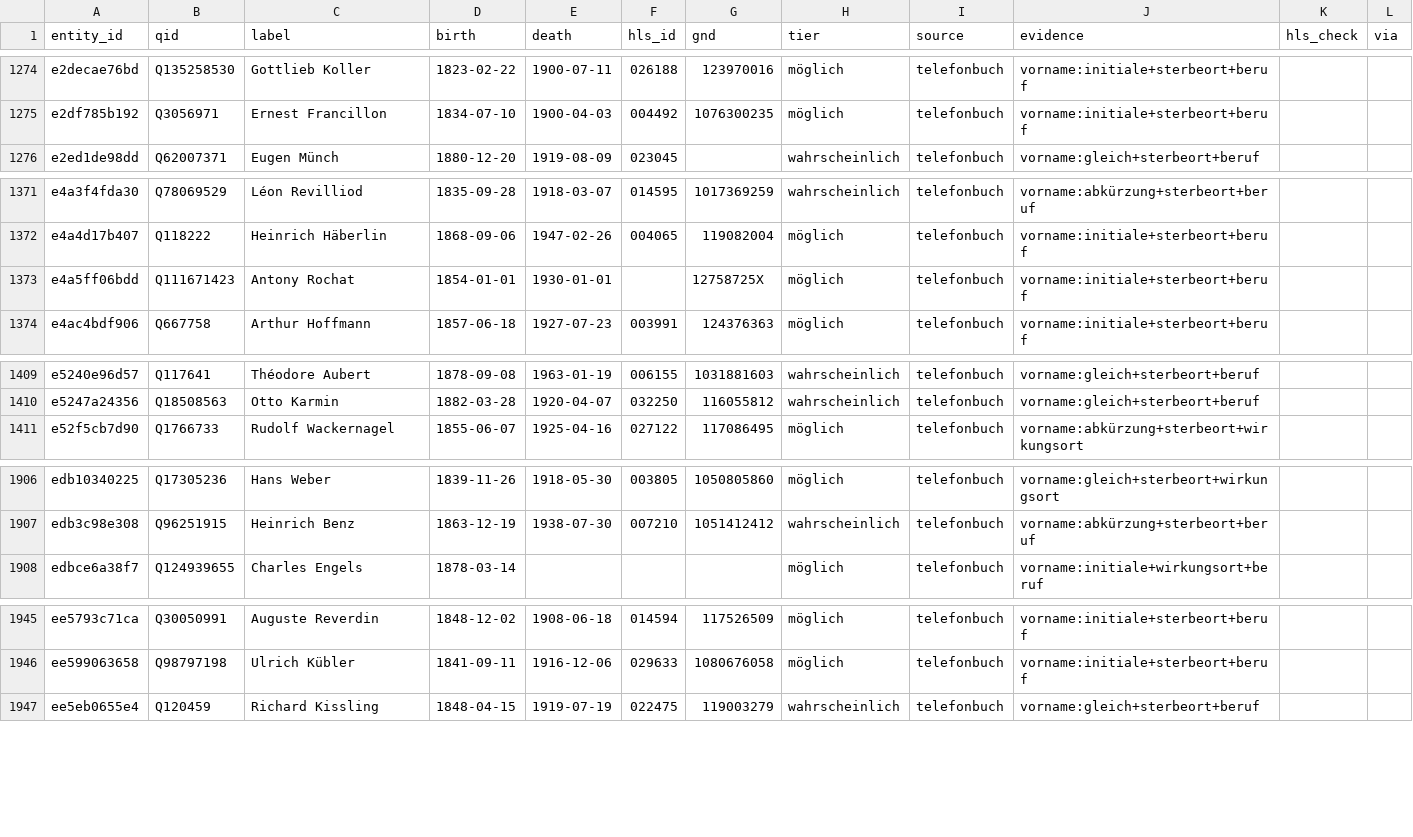
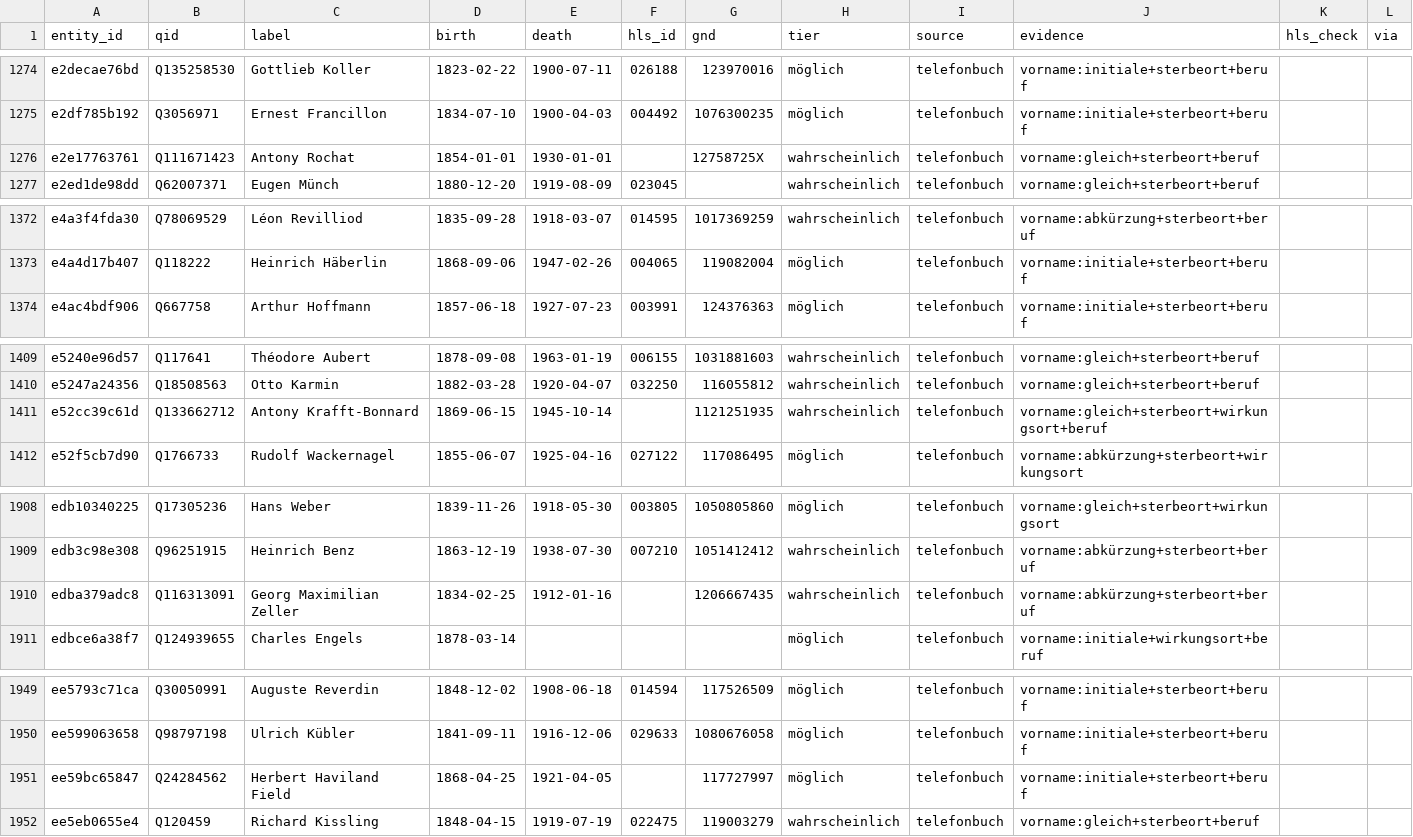
Before and after one commit to thodel/vernetzte-schweiz, a CSV file: links/authority.csv, drawn as a sheet; only a part is shown, gaps mark what is left out; the diff covers the shown part only.

```diff
--- a/links/authority.csv
+++ b/links/authority.csv
@@ -1275,2 +1275,3 @@ e2decae76bd,Q135258530,Gottlieb Koller,1823-02-22,1900-07-11,026188,123970016,m
 e2df785b192,Q3056971,Ernest Francillon,1834-07-10,1900-04-03,004492,1076300235,möglich,telefonbuch,vorname:initiale+sterbeort+beruf,,
+e2e17763761,Q111671423,Antony Rochat,1854-01-01,1930-01-01,,12758725X,wahrscheinlich,telefonbuch,vorname:gleich+sterbeort+beruf,,
 e2ed1de98dd,Q62007371,Eugen Münch,1880-12-20,1919-08-09,023045,,wahrscheinlich,telefonbuch,vorname:gleich+sterbeort+beruf,,
@@ -1372,3 +1373,2 @@ e4a3f4fda30,Q78069529,Léon Revilliod,1835-09-28,1918-03-07,014595,1017369259,wa
 e4a4d17b407,Q118222,Heinrich Häberlin,1868-09-06,1947-02-26,004065,119082004,möglich,telefonbuch,vorname:initiale+sterbeort+beruf,,
-e4a5ff06bdd,Q111671423,Antony Rochat,1854-01-01,1930-01-01,,12758725X,möglich,telefonbuch,vorname:initiale+sterbeort+beruf,,
 e4ac4bdf906,Q667758,Arthur Hoffmann,1857-06-18,1927-07-23,003991,124376363,möglich,telefonbuch,vorname:initiale+sterbeort+beruf,,
@@ -1410,2 +1410,3 @@ e5240e96d57,Q117641,Théodore Aubert,1878-09-08,1963-01-19,006155,1031881603,wah
 e5247a24356,Q18508563,Otto Karmin,1882-03-28,1920-04-07,032250,116055812,wahrscheinlich,telefonbuch,vorname:gleich+sterbeort+beruf,,
+e52cc39c61d,Q133662712,Antony Krafft-Bonnard,1869-06-15,1945-10-14,,1121251935,wahrscheinlich,telefonbuch,vorname:gleich+sterbeort+wirkungsort+beruf,,
 e52f5cb7d90,Q1766733,Rudolf Wackernagel,1855-06-07,1925-04-16,027122,117086495,möglich,telefonbuch,vorname:abkürzung+sterbeort+wirkungsort,,
@@ -1907,2 +1909,3 @@ edb10340225,Q17305236,Hans Weber,1839-11-26,1918-05-30,003805,1050805860,möglic
 edb3c98e308,Q96251915,Heinrich Benz,1863-12-19,1938-07-30,007210,1051412412,wahrscheinlich,telefonbuch,vorname:abkürzung+sterbeort+beruf,,
+edba379adc8,Q116313091,Georg Maximilian Zeller,1834-02-25,1912-01-16,,1206667435,wahrscheinlich,telefonbuch,vorname:abkürzung+sterbeort+beruf,,
 edbce6a38f7,Q124939655,Charles Engels,1878-03-14,,,,möglich,telefonbuch,vorname:initiale+wirkungsort+beruf,,
@@ -1946,2 +1950,3 @@ ee5793c71ca,Q30050991,Auguste Reverdin,1848-12-02,1908-06-18,014594,117526509,m
 ee599063658,Q98797198,Ulrich Kübler,1841-09-11,1916-12-06,029633,1080676058,möglich,telefonbuch,vorname:initiale+sterbeort+beruf,,
+ee59bc65847,Q24284562,Herbert Haviland Field,1868-04-25,1921-04-05,,117727997,möglich,telefonbuch,vorname:initiale+sterbeort+beruf,,
 ee5eb0655e4,Q120459,Richard Kissling,1848-04-15,1919-07-19,022475,119003279,wahrscheinlich,telefonbuch,vorname:gleich+sterbeort+beruf,,
```
Also changed, not shown: 7 added rows, 5 removed rows and 14 edited cells elsewhere in this file, 9 other files.
